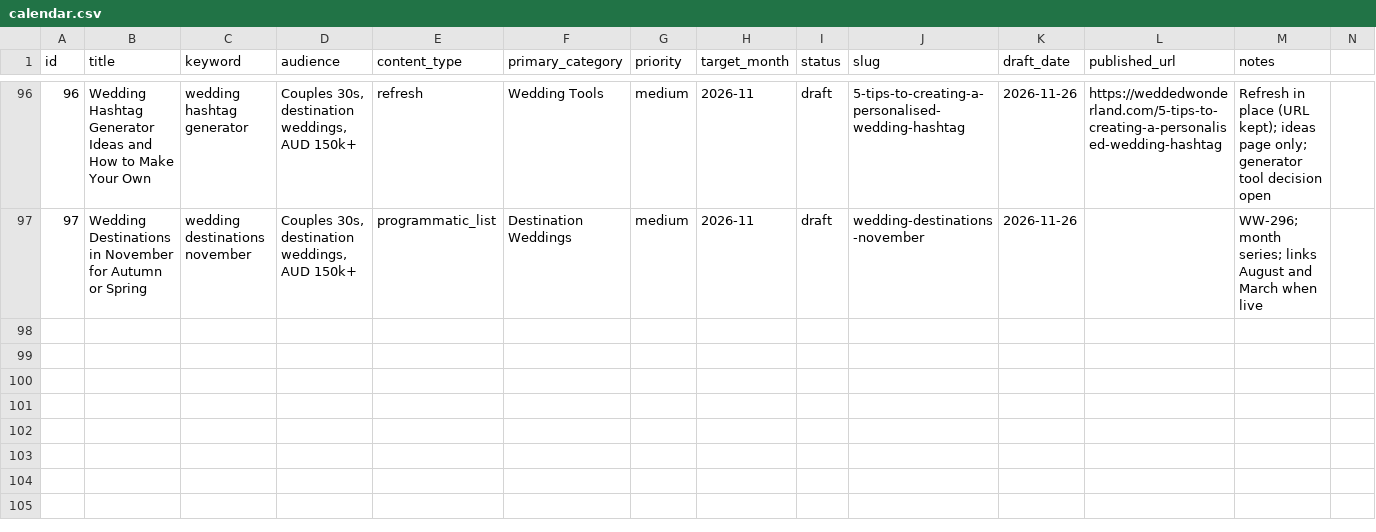
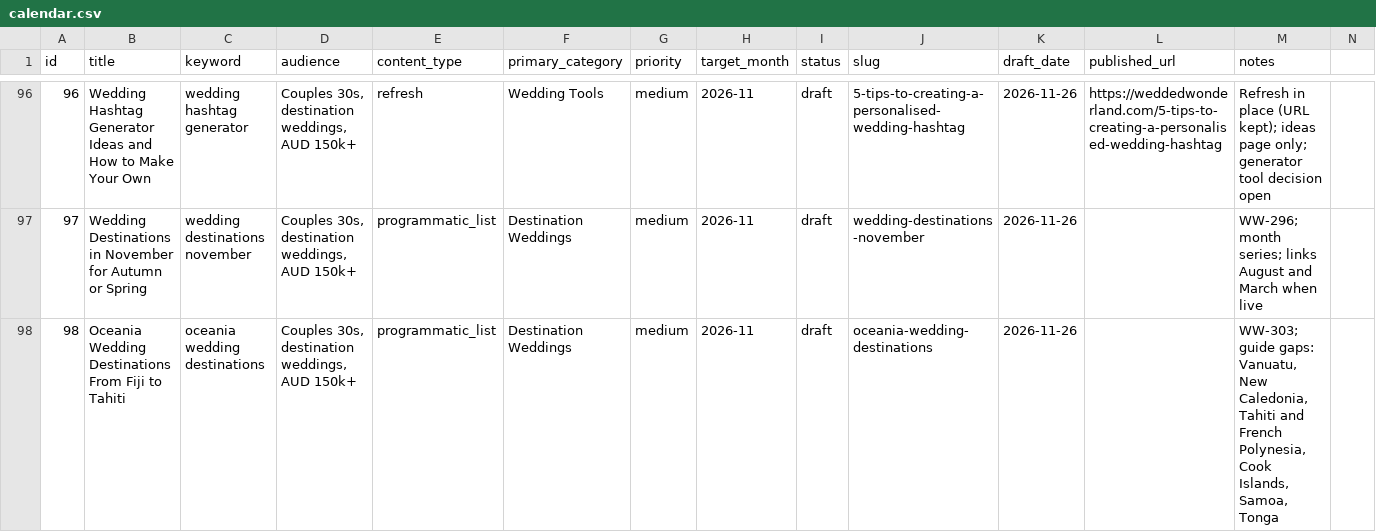
Before and after one commit to christianbraga-cpu/ForWork, a CSV file: content/calendar.csv, drawn as a sheet; only a part is shown, gaps mark what is left out.

```diff
--- a/content/calendar.csv
+++ b/content/calendar.csv
@@ -97 +97,2 @@ id,title,keyword,audience,content_type,primary_category,priority,target_month,st
 97,Wedding Destinations in November for Autumn or Spring,wedding destinations november,"Couples 30s, destination weddings, AUD 150k+",programmatic_list,Destination Weddings,medium,2026-11,draft,wedding-destinations-november,2026-11-26,,WW-296; month series; links August and March when live
+98,Oceania Wedding Destinations From Fiji to Tahiti,oceania wedding destinations,"Couples 30s, destination weddings, AUD 150k+",programmatic_list,Destination Weddings,medium,2026-11,draft,oceania-wedding-destinations,2026-11-26,,"WW-303; guide gaps: Vanuatu, New Caledonia, Tahiti and French Polynesia, Cook Islands, Samoa, Tonga"
```
Also changed, not shown: content-system/seo/link-map.csv, 1 other file.
